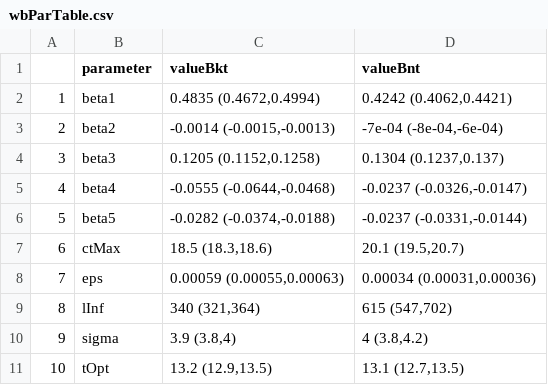
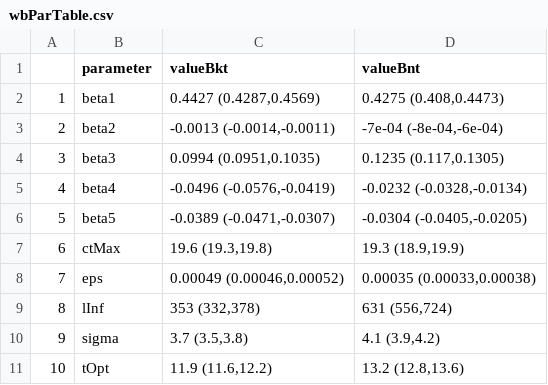
Before and after one commit to evanchildress/perform, a CSV file: vignettes/westBrook/results/wbParTable.csv, drawn as a sheet.

```diff
--- a/vignettes/westBrook/results/wbParTable.csv
+++ b/vignettes/westBrook/results/wbParTable.csv
@@ -1,11 +1,11 @@
 "","parameter","valueBkt","valueBnt"
-"1","beta1","0.4835 (0.4672,0.4994)","0.4242 (0.4062,0.4421)"
-"2","beta2","-0.0014 (-0.0015,-0.0013)","-7e-04 (-8e-04,-6e-04)"
-"3","beta3","0.1205 (0.1152,0.1258)","0.1304 (0.1237,0.137)"
-"4","beta4","-0.0555 (-0.0644,-0.0468)","-0.0237 (-0.0326,-0.0147)"
-"5","beta5","-0.0282 (-0.0374,-0.0188)","-0.0237 (-0.0331,-0.0144)"
-"6","ctMax","18.5 (18.3,18.6)","20.1 (19.5,20.7)"
-"7","eps","0.00059 (0.00055,0.00063)","0.00034 (0.00031,0.00036)"
-"8","lInf","340 (321,364)","615 (547,702)"
-"9","sigma","3.9 (3.8,4)","4 (3.8,4.2)"
-"10","tOpt","13.2 (12.9,13.5)","13.1 (12.7,13.5)"
+"1","beta1","0.4427 (0.4287,0.4569)","0.4275 (0.408,0.4473)"
+"2","beta2","-0.0013 (-0.0014,-0.0011)","-7e-04 (-8e-04,-6e-04)"
+"3","beta3","0.0994 (0.0951,0.1035)","0.1235 (0.117,0.1305)"
+"4","beta4","-0.0496 (-0.0576,-0.0419)","-0.0232 (-0.0328,-0.0134)"
+"5","beta5","-0.0389 (-0.0471,-0.0307)","-0.0304 (-0.0405,-0.0205)"
+"6","ctMax","19.6 (19.3,19.8)","19.3 (18.9,19.9)"
+"7","eps","0.00049 (0.00046,0.00052)","0.00035 (0.00033,0.00038)"
+"8","lInf","353 (332,378)","631 (556,724)"
+"9","sigma","3.7 (3.5,3.8)","4.1 (3.9,4.2)"
+"10","tOpt","11.9 (11.6,12.2)","13.2 (12.8,13.6)"
```
Also changed, not shown: 4 other files.
